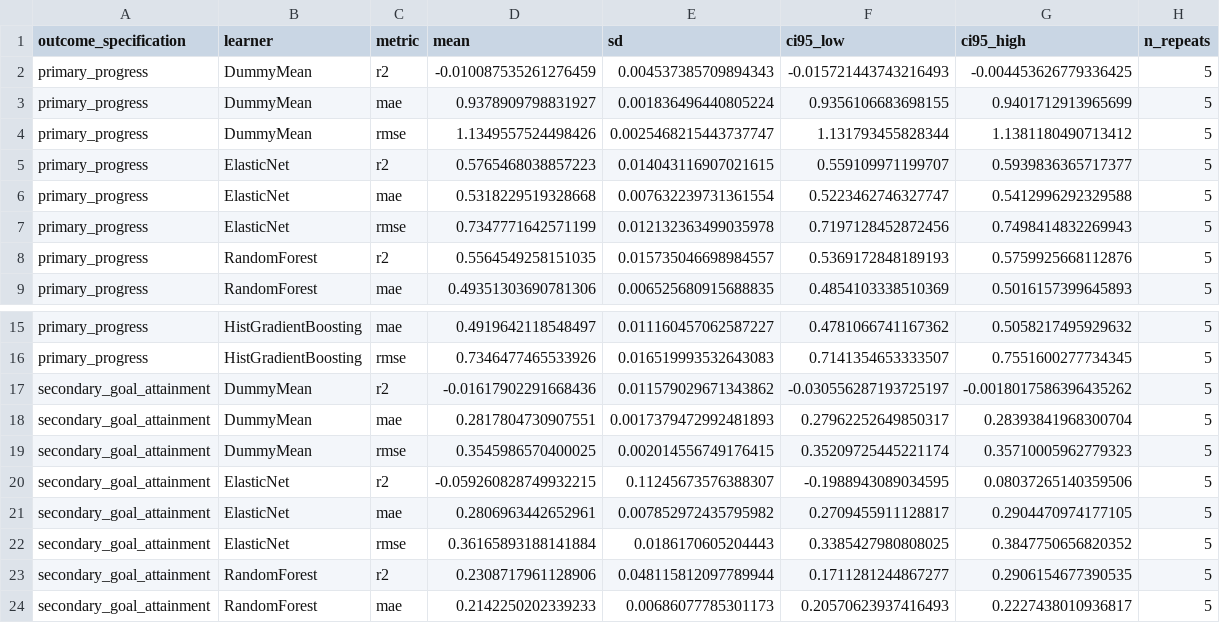
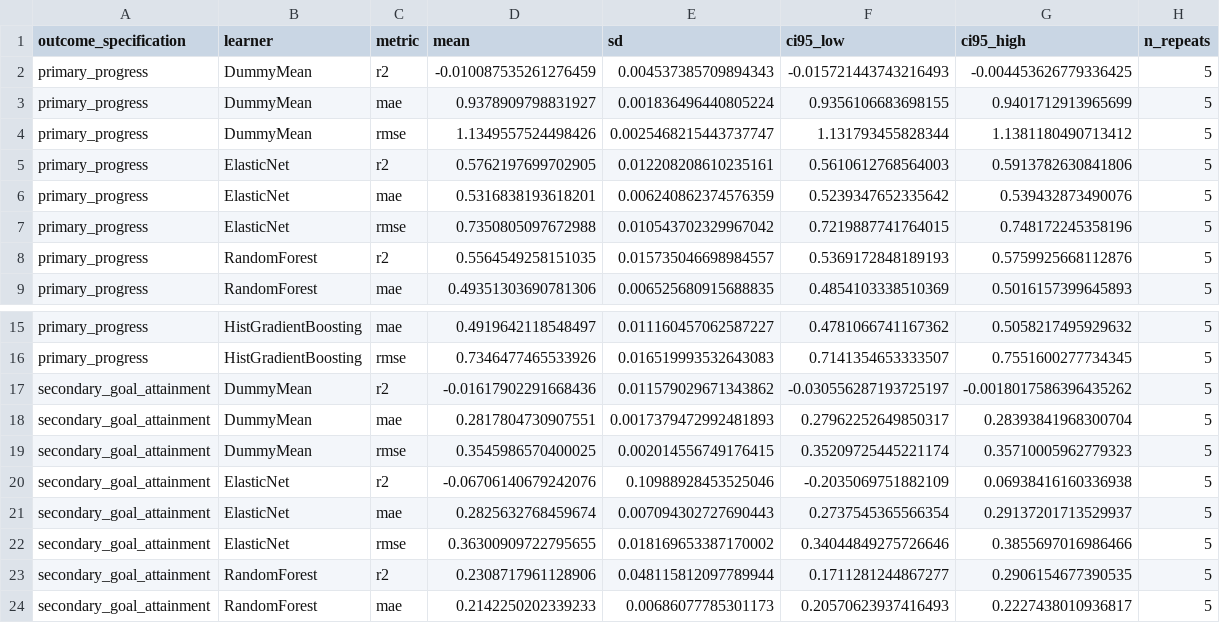
Before and after one commit to ahmetbengoz/AICW-NASA-TechPort-Portfolio, a CSV file: outputs/predictive_performance_summary.csv, drawn as a sheet; only a part is shown, gaps mark what is left out.

```diff
--- a/outputs/predictive_performance_summary.csv
+++ b/outputs/predictive_performance_summary.csv
@@ -4,5 +4,5 @@ primary_progress,DummyMean,mae,0.9378909798831927,0.001836496440805224,0.9356106
 primary_progress,DummyMean,rmse,1.1349557524498426,0.0025468215443737747,1.131793455828344,1.1381180490713412,5
-primary_progress,ElasticNet,r2,0.5765468038857223,0.014043116907021615,0.559109971199707,0.5939836365717377,5
-primary_progress,ElasticNet,mae,0.5318229519328668,0.007632239731361554,0.5223462746327747,0.5412996292329588,5
-primary_progress,ElasticNet,rmse,0.7347771642571199,0.012132363499035978,0.7197128452872456,0.7498414832269943,5
+primary_progress,ElasticNet,r2,0.5762197699702905,0.012208208610235161,0.5610612768564003,0.5913782630841806,5
+primary_progress,ElasticNet,mae,0.5316838193618201,0.006240862374576359,0.5239347652335642,0.539432873490076,5
+primary_progress,ElasticNet,rmse,0.7350805097672988,0.010543702329967042,0.7219887741764015,0.748172245358196,5
 primary_progress,RandomForest,r2,0.5564549258151035,0.015735046698984557,0.5369172848189193,0.5759925668112876,5
@@ -19,5 +19,5 @@ secondary_goal_attainment,DummyMean,mae,0.2817804730907551,0.0017379472992481893
 secondary_goal_attainment,DummyMean,rmse,0.3545986570400025,0.002014556749176415,0.35209725445221174,0.35710005962779323,5
-secondary_goal_attainment,ElasticNet,r2,-0.059260828749932215,0.11245673576388307,-0.1988943089034595,0.08037265140359506,5
-secondary_goal_attainment,ElasticNet,mae,0.2806963442652961,0.007852972435795982,0.2709455911128817,0.2904470974177105,5
-secondary_goal_attainment,ElasticNet,rmse,0.36165893188141884,0.0186170605204443,0.3385427980808025,0.3847750656820352,5
+secondary_goal_attainment,ElasticNet,r2,-0.06706140679242076,0.10988928453525046,-0.2035069751882109,0.06938416160336938,5
+secondary_goal_attainment,ElasticNet,mae,0.2825632768459674,0.007094302727690443,0.2737545365566354,0.29137201713529937,5
+secondary_goal_attainment,ElasticNet,rmse,0.36300909722795655,0.018169653387170002,0.34044849275726646,0.3855697016986466,5
 secondary_goal_attainment,RandomForest,r2,0.2308717961128906,0.048115812097789944,0.1711281244867277,0.2906154677390535,5
```
Also changed, not shown: outputs/cv_fold_metrics.csv, outputs/generalisation_diagnostics.csv, 50 other files.
